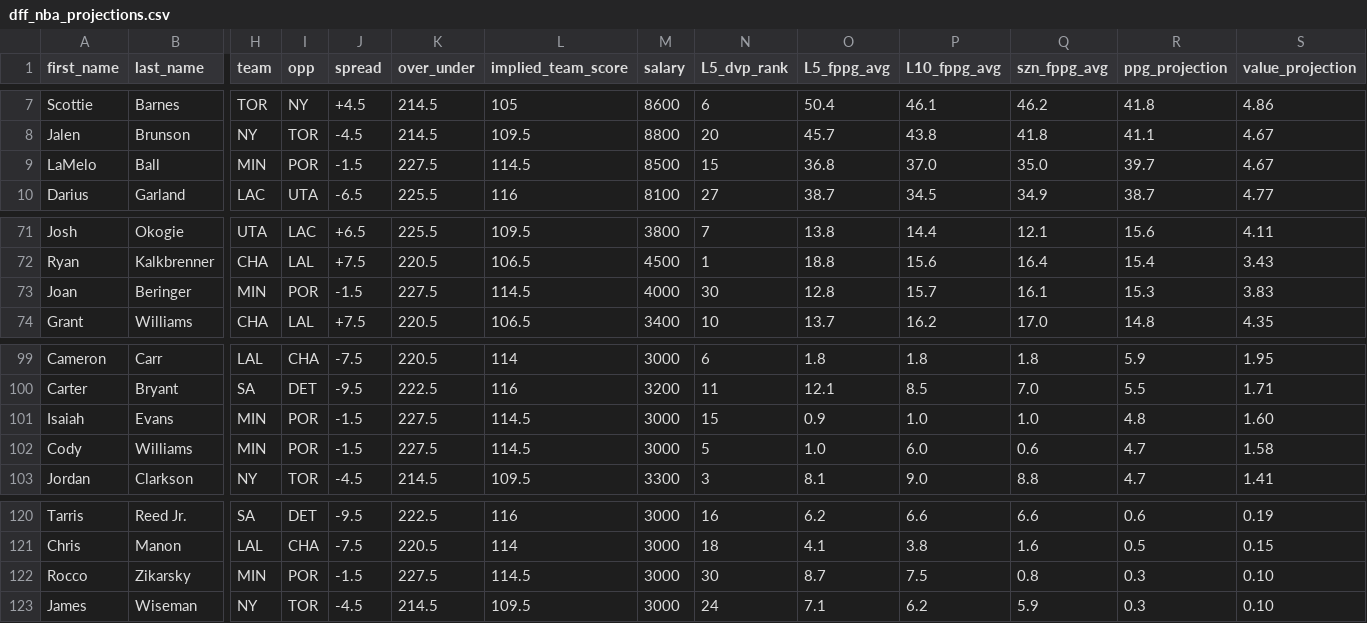
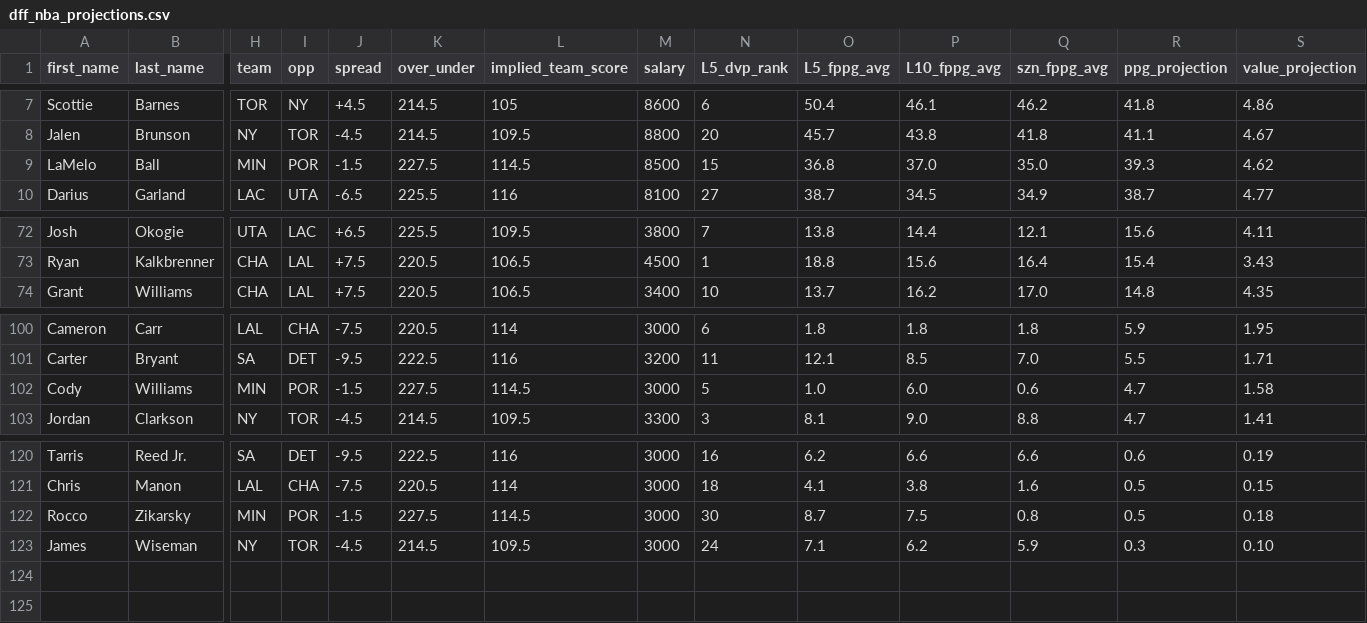
Before and after one commit to marchyyyy/stamped, a CSV file: data/dff_nba_projections.csv, drawn as a sheet; only a part is shown, gaps mark what is left out; removed rows and columns are numbered as before the commit, all else as after; rows hold the shown columns only; the diff covers the shown part only; the diff names each change by its address in the sheet, - before the commit and + after, or states it on an @@ line.

Commit message:
DFF NBA projections refresh (122 players, 2026-11-17 4:50 PM ET)

```diff
--- a/data/dff_nba_projections.csv
+++ b/data/dff_nba_projections.csv
-R9 (ppg_projection): 39.7
+R9 (ppg_projection): 39.3
-S9 (value_projection): 4.67
+S9 (value_projection): 4.62
-row 73: Joan | Beringer | MIN | POR | -1.5 | 227.5 | 114.5 | 4000 | 30 | 12.8 | 15.7 | 16.1 | 15.3 | 3.83
-row 101: Isaiah | Evans | MIN | POR | -1.5 | 227.5 | 114.5 | 3000 | 15 | 0.9 | 1.0 | 1.0 | 4.8 | 1.60
-R122 (ppg_projection): 0.3
+R122 (ppg_projection): 0.5
-S122 (value_projection): 0.10
+S122 (value_projection): 0.18
```
Also changed, not shown: 4 added rows and 2 removed rows elsewhere in this file.
